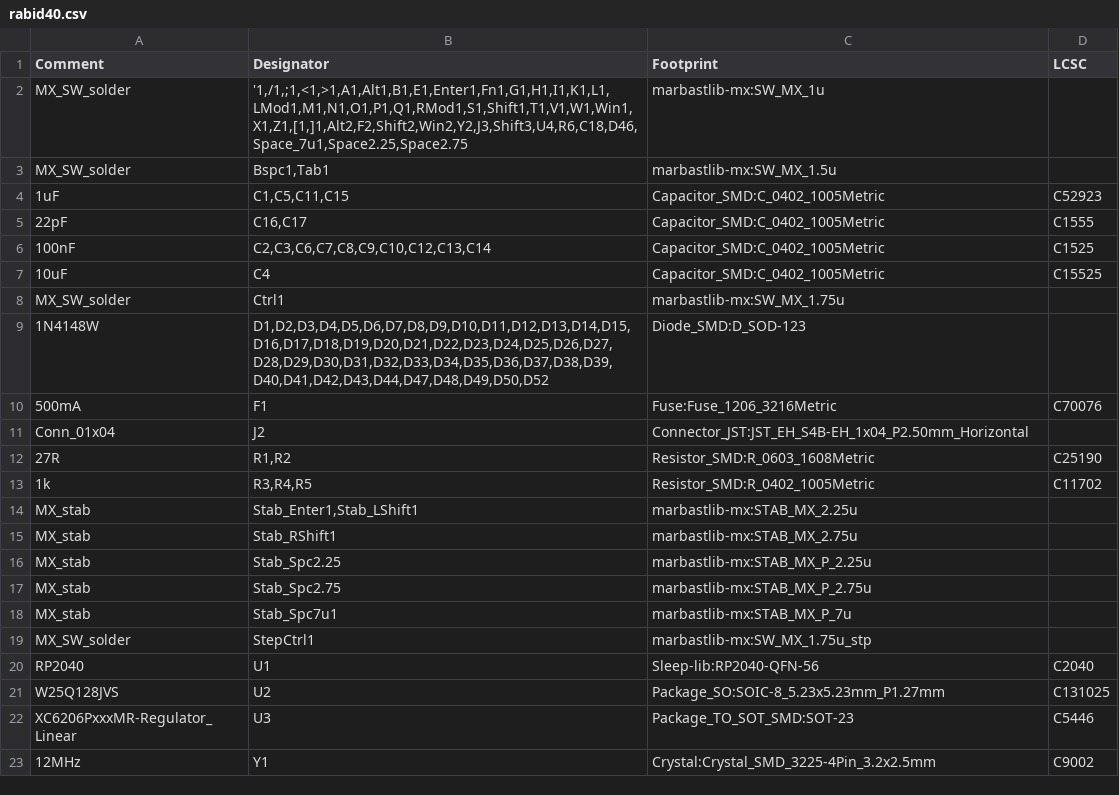
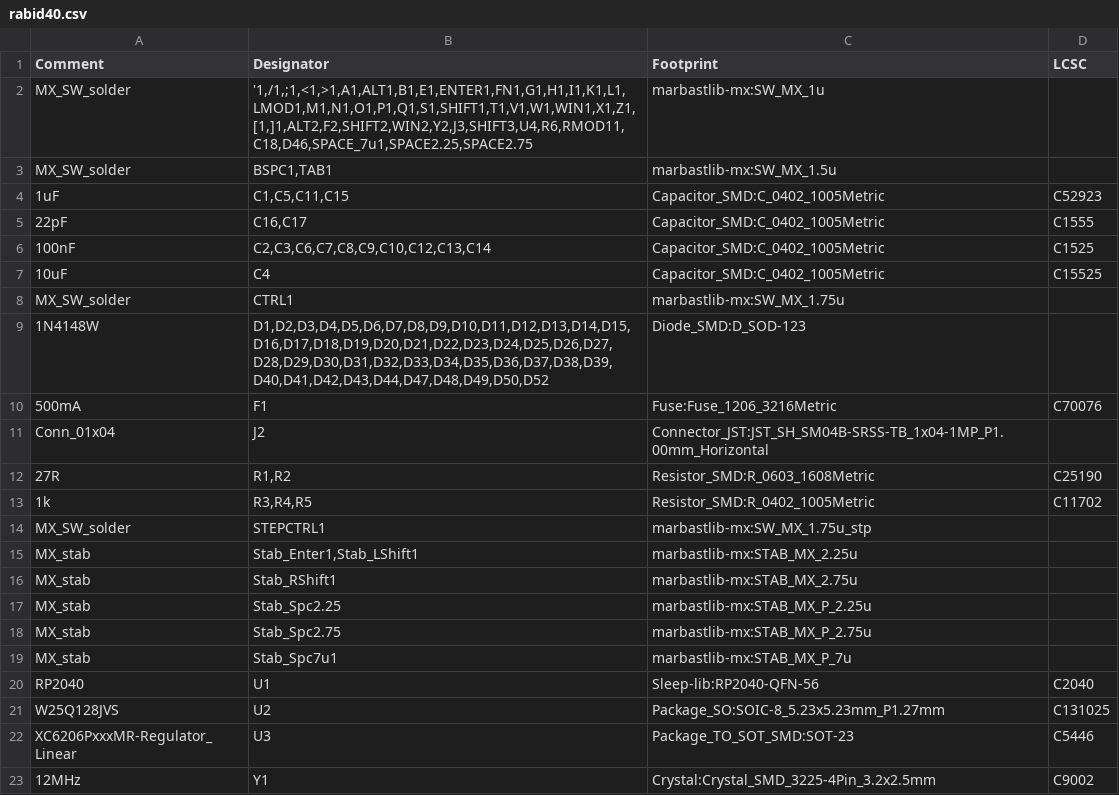
Before and after one commit to Cujo26/Rabid40, a CSV file: pcb/rabid40.csv (was pcb/rabid40/rabid40.csv), drawn as a sheet.

```diff
--- a/pcb/rabid40/rabid40.csv
+++ b/pcb/rabid40.csv
@@ -1,4 +1,4 @@
 Comment,Designator,Footprint,LCSC
-"MX_SW_solder","'1,/1,;1,<1,>1,A1,Alt1,B1,E1,Enter1,Fn1,G1,H1,I1,K1,L1,LMod1,M1,N1,O1,P1,Q1,RMod1,S1,Shift1,T1,V1,W1,Win1,X1,Z1,[1,]1,Alt2,F2,Shift2,Win2,Y2,J3,Shift3,U4,R6,C18,D46,Space_7u1,Space2.25,Space2.75","marbastlib-mx:SW_MX_1u",""
-"MX_SW_solder","Bspc1,Tab1","marbastlib-mx:SW_MX_1.5u",""
+"MX_SW_solder","'1,/1,;1,<1,>1,A1,ALT1,B1,E1,ENTER1,FN1,G1,H1,I1,K1,L1,LMOD1,M1,N1,O1,P1,Q1,S1,SHIFT1,T1,V1,W1,WIN1,X1,Z1,[1,]1,ALT2,F2,SHIFT2,WIN2,Y2,J3,SHIFT3,U4,R6,RMOD11,C18,D46,SPACE_7u1,SPACE2.25,SPACE2.75","marbastlib-mx:SW_MX_1u",""
+"MX_SW_solder","BSPC1,TAB1","marbastlib-mx:SW_MX_1.5u",""
 "1uF","C1,C5,C11,C15","Capacitor_SMD:C_0402_1005Metric","C52923"
@@ -7,8 +7,9 @@ Comment,Designator,Footprint,LCSC
 "10uF","C4","Capacitor_SMD:C_0402_1005Metric","C15525"
-"MX_SW_solder","Ctrl1","marbastlib-mx:SW_MX_1.75u",""
+"MX_SW_solder","CTRL1","marbastlib-mx:SW_MX_1.75u",""
 "1N4148W","D1,D2,D3,D4,D5,D6,D7,D8,D9,D10,D11,D12,D13,D14,D15,D16,D17,D18,D19,D20,D21,D22,D23,D24,D25,D26,D27,D28,D29,D30,D31,D32,D33,D34,D35,D36,D37,D38,D39,D40,D41,D42,D43,D44,D47,D48,D49,D50,D52","Diode_SMD:D_SOD-123",""
 "500mA","F1","Fuse:Fuse_1206_3216Metric","C70076"
-"Conn_01x04","J2","Connector_JST:JST_EH_S4B-EH_1x04_P2.50mm_Horizontal",""
+"Conn_01x04","J2","Connector_JST:JST_SH_SM04B-SRSS-TB_1x04-1MP_P1.00mm_Horizontal",""
 "27R","R1,R2","Resistor_SMD:R_0603_1608Metric","C25190"
 "1k","R3,R4,R5","Resistor_SMD:R_0402_1005Metric","C11702"
+"MX_SW_solder","STEPCTRL1","marbastlib-mx:SW_MX_1.75u_stp",""
 "MX_stab","Stab_Enter1,Stab_LShift1","marbastlib-mx:STAB_MX_2.25u",""
@@ -18,3 +19,2 @@ Comment,Designator,Footprint,LCSC
 "MX_stab","Stab_Spc7u1","marbastlib-mx:STAB_MX_P_7u",""
-"MX_SW_solder","StepCtrl1","marbastlib-mx:SW_MX_1.75u_stp",""
 "RP2040","U1","Sleep-lib:RP2040-QFN-56","C2040"
```
Also changed, not shown: 36 other files.
